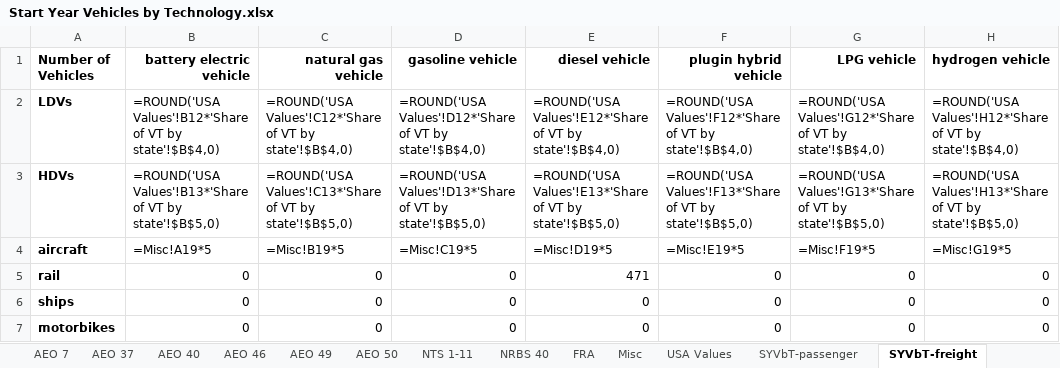
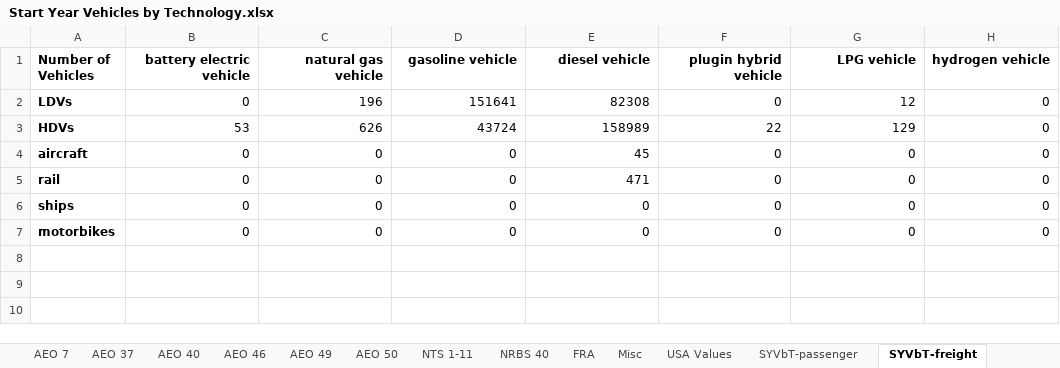
Before and after one commit to EnergyInnovation/eps-colorado, an Excel workbook: InputData/trans/SYVbT/Start Year Vehicles by Technology.xlsx, sheet SYVbT-freight, drawn as a sheet; values as stored, in another font and other column widths than the file's, no borders; formulas without a stored value are shown as written; the diff names each change by its address in the sheet, - before the commit and + after, or states it on an @@ line.

```diff
--- a/InputData/trans/SYVbT/Start Year Vehicles by Technology.xlsx (sheet SYVbT-freight)
+++ b/InputData/trans/SYVbT/Start Year Vehicles by Technology.xlsx (sheet SYVbT-freight)
-B2 (battery electric vehicle): =ROUND('USA Values'!B12*'Share of VT by state'!$B$4,0)
+B2 (battery electric vehicle): 0
-C2 (natural gas vehicle): =ROUND('USA Values'!C12*'Share of VT by state'!$B$4,0)
+C2 (natural gas vehicle): 196
-D2 (gasoline vehicle): =ROUND('USA Values'!D12*'Share of VT by state'!$B$4,0)
+D2 (gasoline vehicle): 151641
-E2 (diesel vehicle): =ROUND('USA Values'!E12*'Share of VT by state'!$B$4,0)
+E2 (diesel vehicle): 82308
-F2 (plugin hybrid vehicle): =ROUND('USA Values'!F12*'Share of VT by state'!$B$4,0)
+F2 (plugin hybrid vehicle): 0
-G2 (LPG vehicle): =ROUND('USA Values'!G12*'Share of VT by state'!$B$4,0)
+G2 (LPG vehicle): 12
-H2 (hydrogen vehicle): =ROUND('USA Values'!H12*'Share of VT by state'!$B$4,0)
+H2 (hydrogen vehicle): 0
-B3 (battery electric vehicle): =ROUND('USA Values'!B13*'Share of VT by state'!$B$5,0)
+B3 (battery electric vehicle): 53
-C3 (natural gas vehicle): =ROUND('USA Values'!C13*'Share of VT by state'!$B$5,0)
+C3 (natural gas vehicle): 626
-D3 (gasoline vehicle): =ROUND('USA Values'!D13*'Share of VT by state'!$B$5,0)
+D3 (gasoline vehicle): 43724
-E3 (diesel vehicle): =ROUND('USA Values'!E13*'Share of VT by state'!$B$5,0)
+E3 (diesel vehicle): 158989
-F3 (plugin hybrid vehicle): =ROUND('USA Values'!F13*'Share of VT by state'!$B$5,0)
+F3 (plugin hybrid vehicle): 22
-G3 (LPG vehicle): =ROUND('USA Values'!G13*'Share of VT by state'!$B$5,0)
+G3 (LPG vehicle): 129
-H3 (hydrogen vehicle): =ROUND('USA Values'!H13*'Share of VT by state'!$B$5,0)
+H3 (hydrogen vehicle): 0
-B4 (battery electric vehicle): =Misc!A19*5
+B4 (battery electric vehicle): 0
-C4 (natural gas vehicle): =Misc!B19*5
+C4 (natural gas vehicle): 0
-D4 (gasoline vehicle): =Misc!C19*5
+D4 (gasoline vehicle): 0
-E4 (diesel vehicle): =Misc!D19*5
+E4 (diesel vehicle): 45
-F4 (plugin hybrid vehicle): =Misc!E19*5
+F4 (plugin hybrid vehicle): 0
-G4 (LPG vehicle): =Misc!F19*5
+G4 (LPG vehicle): 0
-H4 (hydrogen vehicle): =Misc!G19*5
+H4 (hydrogen vehicle): 0
```
Also changed, not shown: sheet SYVbT-passenger, 1 other file.
